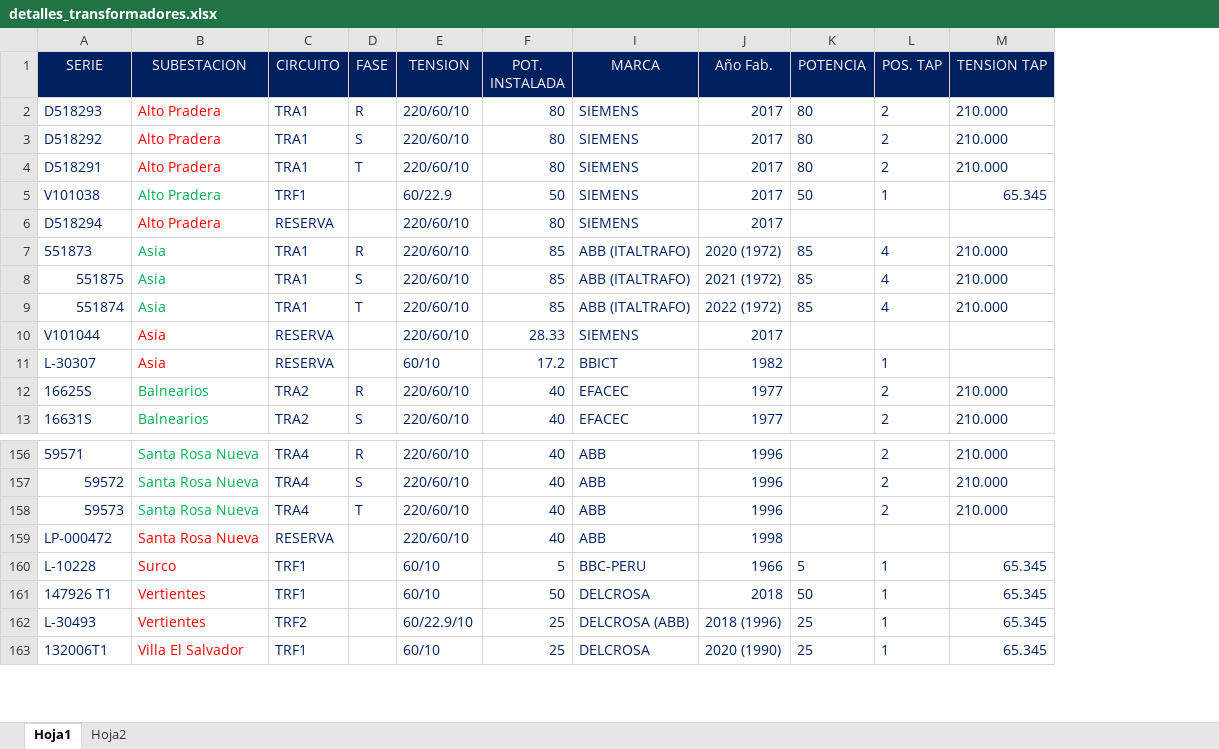
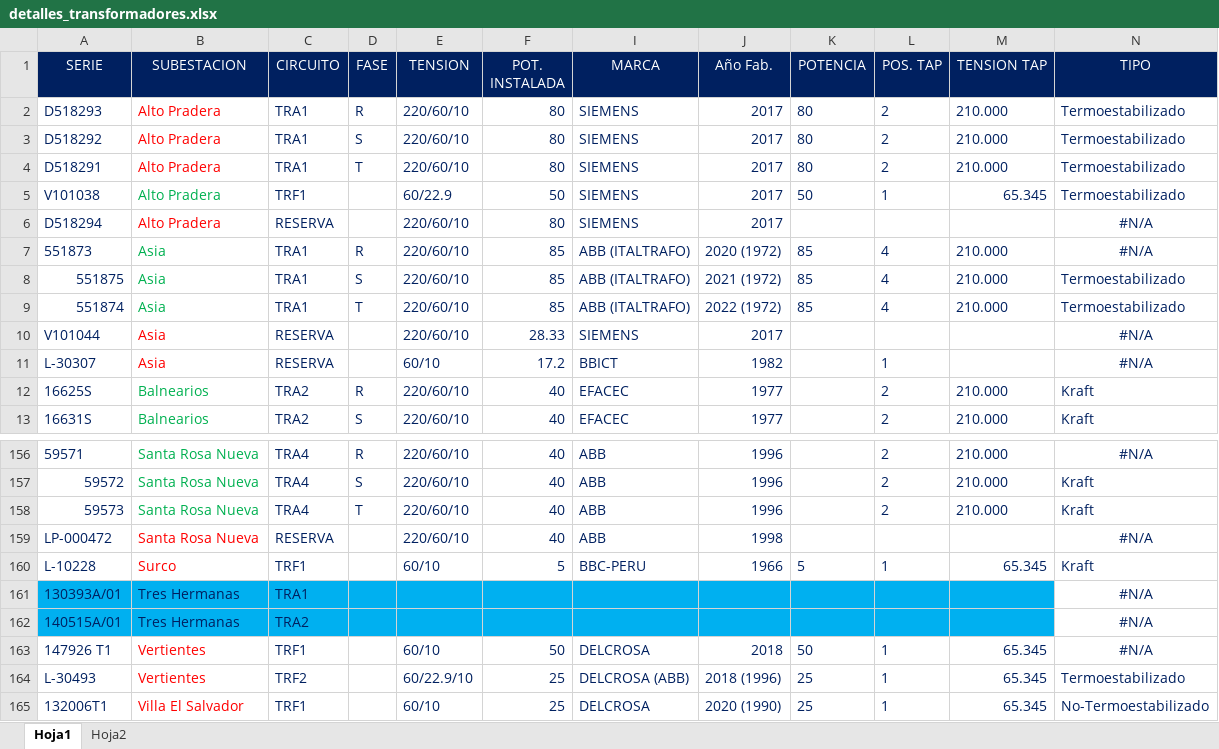
Before and after one commit to ronaldquispeO/Transformadores_R-D, an Excel workbook: Basededatos/detalles_transformadores.xlsx, sheet Hoja1, drawn as a sheet; only a part is shown, gaps mark what is left out; values as stored, in another font and other column widths than the file's, no borders; table styles not drawn; the diff names each change by its address in the sheet, - before the commit and + after, or states it on an @@ line.

```diff
--- a/Basededatos/detalles_transformadores.xlsx (sheet Hoja1)
+++ b/Basededatos/detalles_transformadores.xlsx (sheet Hoja1)
+column N (TIPO), rows 2-13: Termoestabilizado | Termoestabilizado | Termoestabilizado | Termoestabilizado | #N/A | #N/A | Termoestabilizado | Termoestabilizado | #N/A | #N/A | Kraft | Kraft; rows 156-160: #N/A | Kraft | Kraft | #N/A | Kraft; rows 163-165: #N/A | Termoestabilizado | No-Termoestabilizado
+row 161: 130393A/01 | Tres Hermanas | TRA1 |  |  |  |  |  |  |  |  | #N/A
+row 162: 140515A/01 | Tres Hermanas | TRA2 |  |  |  |  |  |  |  |  | #N/A
```
Also changed, not shown: 9 other files.
